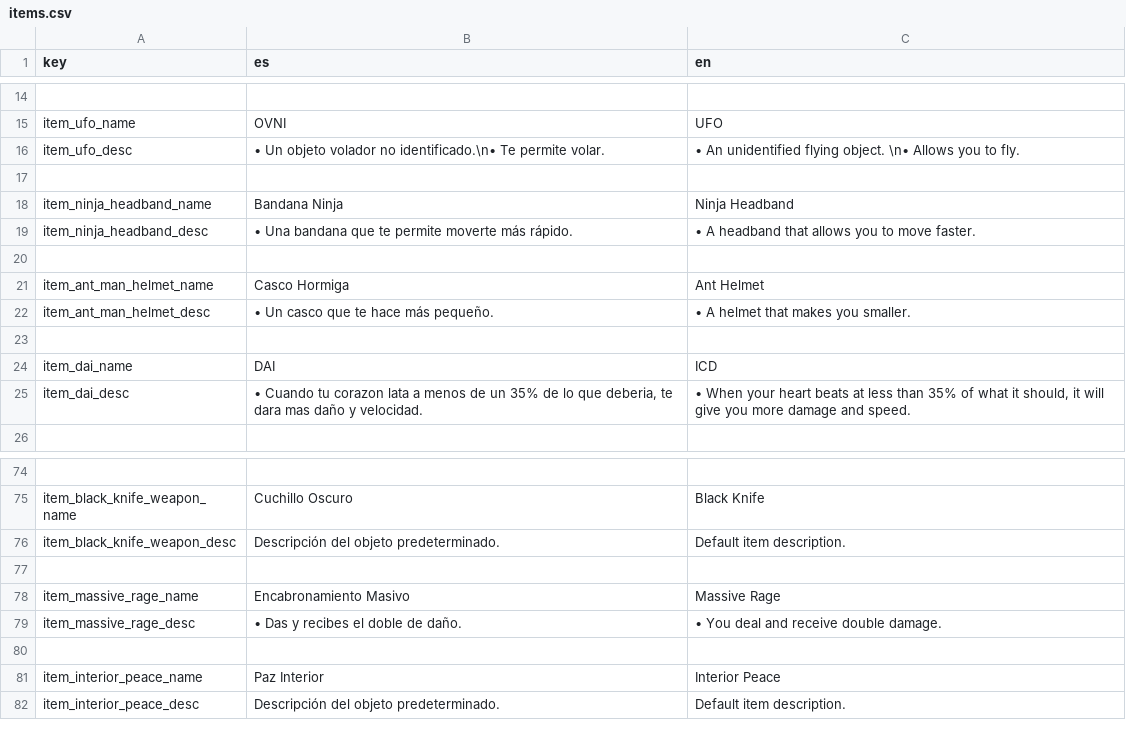
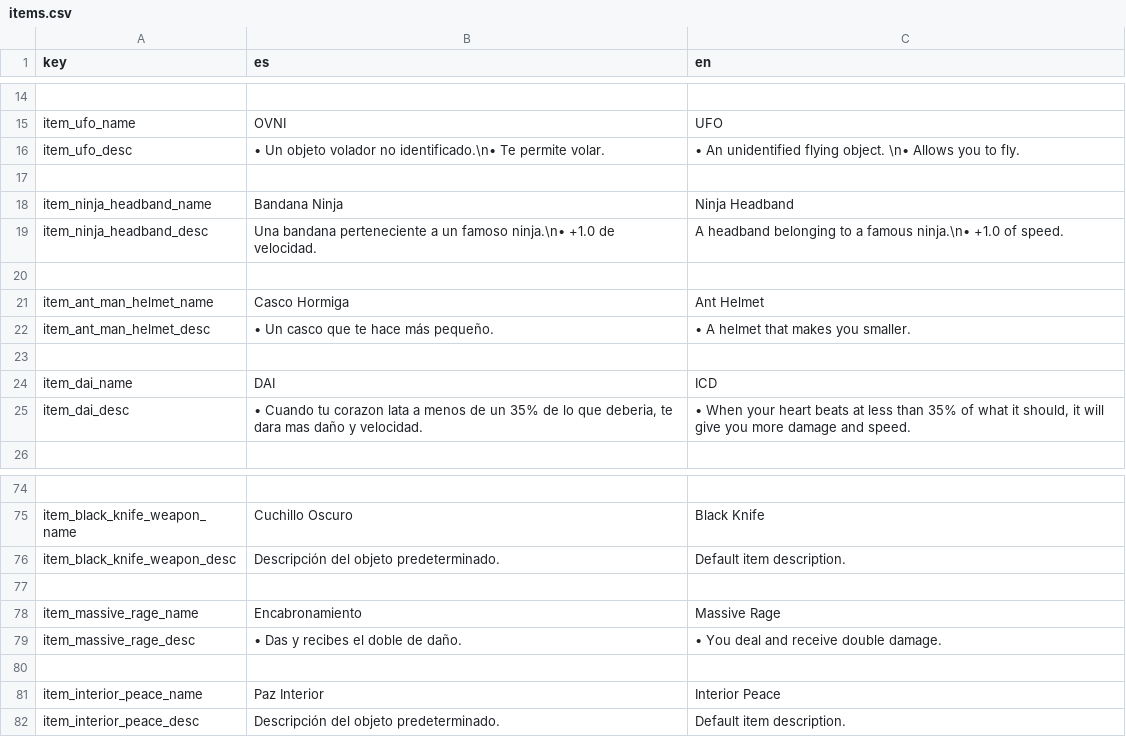
Before and after one commit to QuickHumilde/Alien-51-Escape-Mission, a CSV file: translations/items/items.csv, drawn as a sheet; only a part is shown, gaps mark what is left out.

```diff
--- a/translations/items/items.csv
+++ b/translations/items/items.csv
@@ -18,3 +18,3 @@ item_ufo_desc,"• Un objeto volador no identificado.\n• Te permite volar.","
 item_ninja_headband_name,"Bandana Ninja","Ninja Headband"
-item_ninja_headband_desc,"• Una bandana que te permite moverte más rápido.","• A headband that allows you to move faster."
+item_ninja_headband_desc,"Una bandana perteneciente a un famoso ninja.\n• +1.0 de velocidad.","A headband belonging to a famous ninja.\n• +1.0 of speed."
 
@@ -77,3 +77,3 @@ item_black_knife_weapon_desc,"Descripción del objeto predeterminado.","Default
 
-item_massive_rage_name,"Encabronamiento Masivo","Massive Rage"
+item_massive_rage_name,"Encabronamiento","Massive Rage"
 item_massive_rage_desc,"• Das y recibes el doble de daño.","• You deal and receive double damage."
```
Also changed, not shown: translations/menu/menu.csv, 48 other files.
